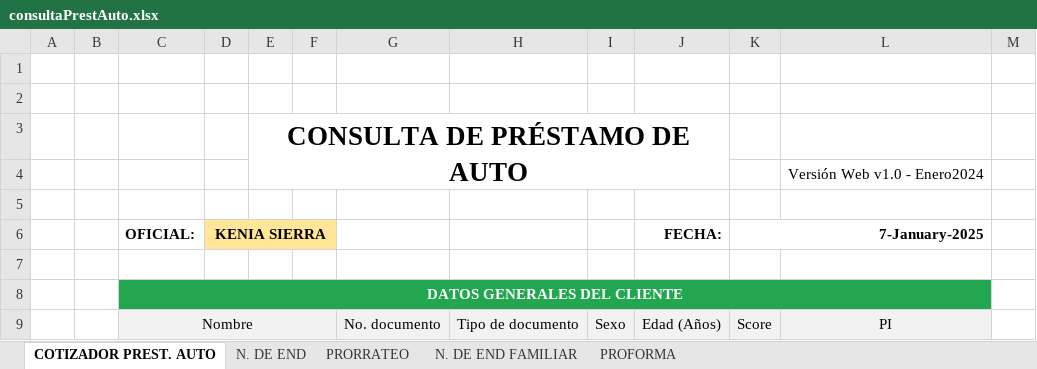
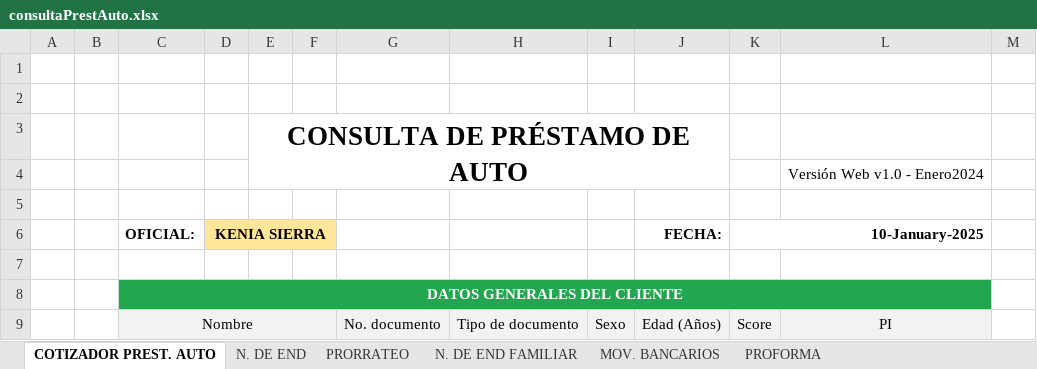
Before and after one commit to AndresRdrgz/PACIFICO, an Excel workbook: static/insumos/consultaPrestAuto.xlsx, sheet COTIZADOR PREST. AUTO, drawn as a sheet; only a part is shown; values as stored, in another font and other column widths than the file's, no borders; charts and pictures and conditional formats not drawn; the diff names each change by its address in the sheet, - before the commit and + after, or states it on an @@ line.

```diff
--- a/static/insumos/consultaPrestAuto.xlsx (sheet COTIZADOR PREST. AUTO)
+++ b/static/insumos/consultaPrestAuto.xlsx (sheet COTIZADOR PREST. AUTO)
@@ sheet tab unhidden: MOV. BANCARIOS @@
-K6: 7-January-2025
+K6: 10-January-2025
```
Also changed, not shown: sheet PROFORMA, static/temp_consultaFideicomiso.xlsx, staticfiles/consultaPrestAuto.xlsx, 10 other files.
